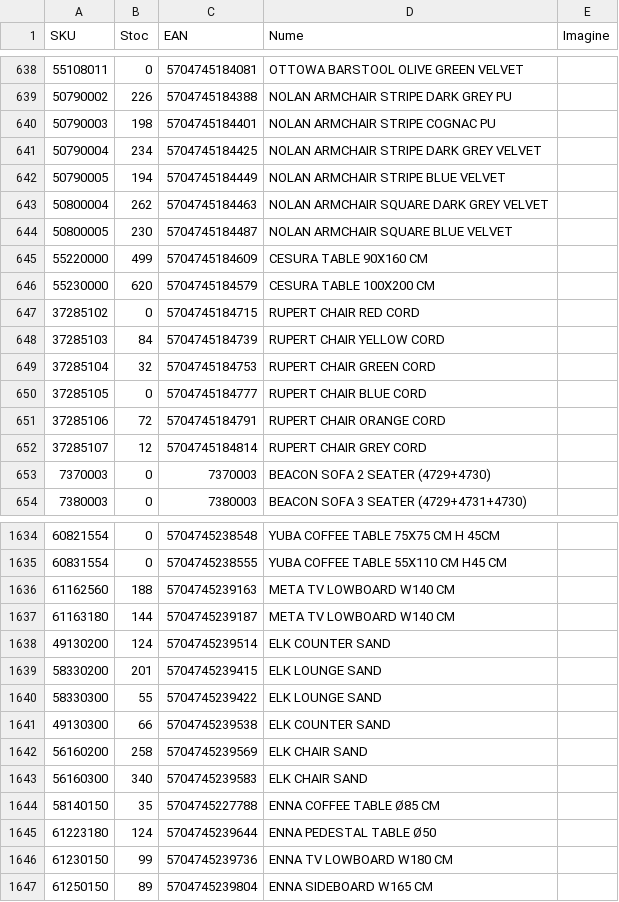
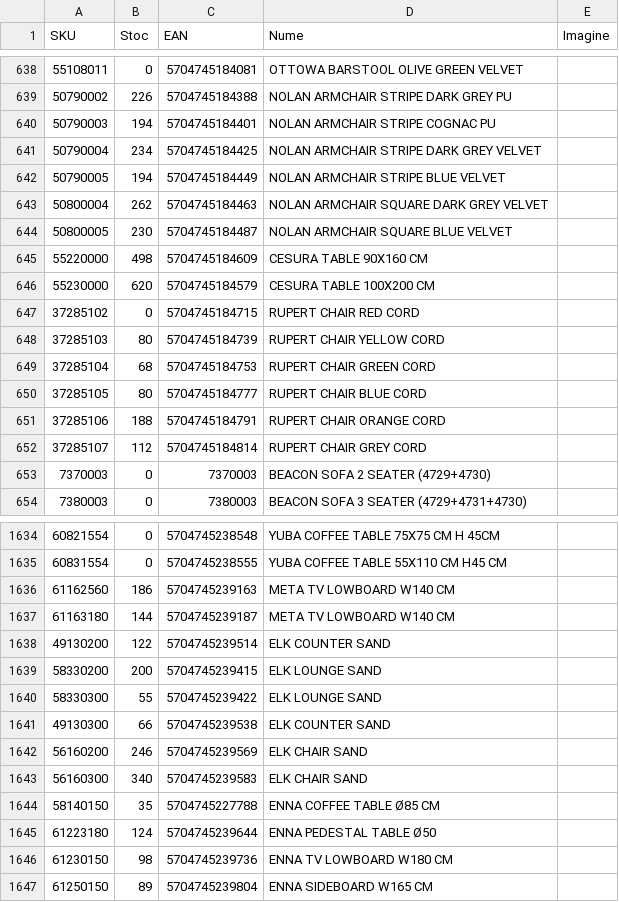
Before and after one commit to pltalisro/TALIS-stock-sync, a CSV file: stoc_unique.csv, drawn as a sheet; only a part is shown, gaps mark what is left out; the diff covers the shown part only.

```diff
--- a/stoc_unique.csv
+++ b/stoc_unique.csv
@@ -639,3 +639,3 @@
 50790002;226;5704745184388;NOLAN ARMCHAIR STRIPE DARK GREY PU;
-50790003;198;5704745184401;NOLAN ARMCHAIR STRIPE COGNAC PU;
+50790003;194;5704745184401;NOLAN ARMCHAIR STRIPE COGNAC PU;
 50790004;234;5704745184425;NOLAN ARMCHAIR STRIPE DARK GREY VELVET;
@@ -644,10 +644,10 @@
 50800005;230;5704745184487;NOLAN ARMCHAIR SQUARE BLUE VELVET;
-55220000;499;5704745184609;CESURA TABLE 90X160 CM;
+55220000;498;5704745184609;CESURA TABLE 90X160 CM;
 55230000;620;5704745184579;CESURA TABLE 100X200 CM;
 37285102;0;5704745184715;RUPERT CHAIR RED CORD;
-37285103;84;5704745184739;RUPERT CHAIR YELLOW CORD;
-37285104;32;5704745184753;RUPERT CHAIR GREEN CORD;
-37285105;0;5704745184777;RUPERT CHAIR BLUE CORD;
-37285106;72;5704745184791;RUPERT CHAIR ORANGE CORD;
-37285107;12;5704745184814;RUPERT CHAIR GREY CORD;
+37285103;80;5704745184739;RUPERT CHAIR YELLOW CORD;
+37285104;68;5704745184753;RUPERT CHAIR GREEN CORD;
+37285105;80;5704745184777;RUPERT CHAIR BLUE CORD;
+37285106;188;5704745184791;RUPERT CHAIR ORANGE CORD;
+37285107;112;5704745184814;RUPERT CHAIR GREY CORD;
 7370003;0;7370003;BEACON SOFA 2 SEATER (4729+4730);
@@ -1635,9 +1635,9 @@
 60831554;0;5704745238555;YUBA COFFEE TABLE 55X110 CM H45 CM;
-61162560;188;5704745239163;META TV LOWBOARD W140 CM;
+61162560;186;5704745239163;META TV LOWBOARD W140 CM;
 61163180;144;5704745239187;META TV LOWBOARD W140 CM;
-49130200;124;5704745239514;ELK COUNTER SAND;
-58330200;201;5704745239415;ELK LOUNGE SAND;
+49130200;122;5704745239514;ELK COUNTER SAND;
+58330200;200;5704745239415;ELK LOUNGE SAND;
 58330300;55;5704745239422;ELK LOUNGE SAND;
 49130300;66;5704745239538;ELK COUNTER SAND;
-56160200;258;5704745239569;ELK CHAIR SAND;
+56160200;246;5704745239569;ELK CHAIR SAND;
 56160300;340;5704745239583;ELK CHAIR SAND;
@@ -1645,3 +1645,3 @@
 61223180;124;5704745239644;ENNA PEDESTAL TABLE Ø50;
-61230150;99;5704745239736;ENNA TV LOWBOARD W180 CM;
+61230150;98;5704745239736;ENNA TV LOWBOARD W180 CM;
 61250150;89;5704745239804;ENNA SIDEBOARD W165 CM ;
```
Also changed, not shown: 1 removed row, 1 moved row and 84 edited cells elsewhere in this file.
